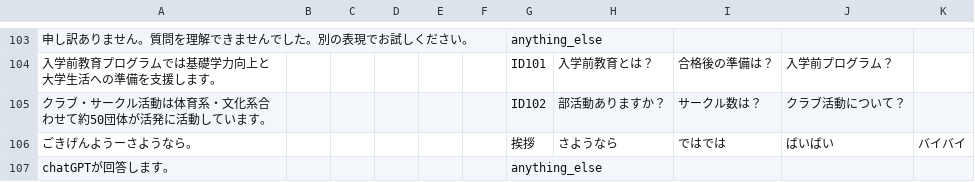
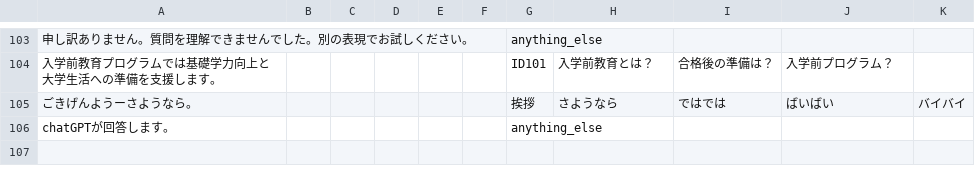
Before and after one commit to ironmax123/0714_csv, a CSV file: qa_data4.csv, drawn as a sheet; only a part is shown, gaps mark what is left out; the diff names each change by its address in the sheet, - before the commit and + after, or states it on an @@ line.

Commit message:
fix: クラブ削除

```diff
--- a/qa_data4.csv
+++ b/qa_data4.csv
-row 105: クラブ・サークル活動は体育系・文化系合わせて約50団体が活発に活動しています。 |  |  |  |  |  | ID102 | 部活動ありますか？ | サークル数は？ | クラブ活動について？
```
